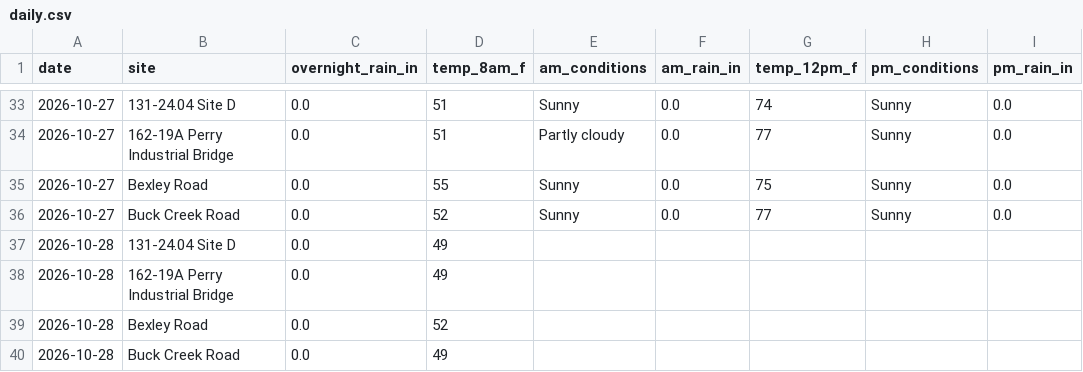
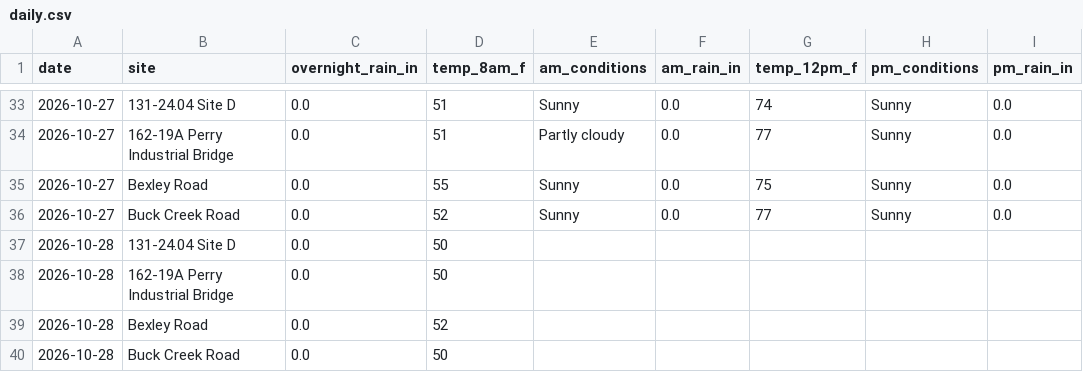
Before and after one commit to chazbreaux/twajobsiteweather, a CSV file: data/daily.csv, drawn as a sheet; only a part is shown, gaps mark what is left out; the diff names each change by its address in the sheet, - before the commit and + after, or states it on an @@ line.

```diff
--- a/data/daily.csv
+++ b/data/daily.csv
-D37:D38 (temp_8am_f): 49
+D37:D38 (temp_8am_f): 50
-D40 (temp_8am_f): 49
+D40 (temp_8am_f): 50
```
Also changed, not shown: 1 other file.
